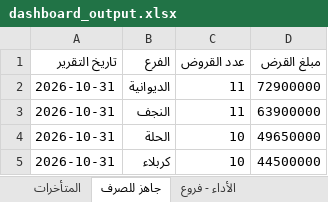
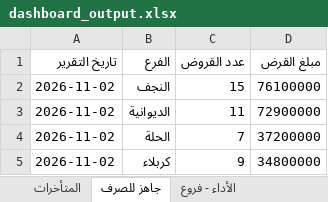
Before and after one commit to fahaD22-sys/amalkom-dashboard, an Excel workbook: output/dashboard_output.xlsx, sheet جاهز للصرف, drawn as a sheet; values as stored, in another font and other column widths than the file's, no borders; removed rows and columns are numbered as before the commit, all else as after; the diff names each change by its address in the sheet, - before the commit and + after, or states it on an @@ line.

```diff
--- a/output/dashboard_output.xlsx (sheet جاهز للصرف)
+++ b/output/dashboard_output.xlsx (sheet جاهز للصرف)
+row 2: 2026-11-02 | النجف | 15 | 76100000
-A3 (تاريخ التقرير): 2026-10-31
+A3 (تاريخ التقرير): 2026-11-02
-row 3: 2026-10-31 | النجف | 11 | 63900000
-A4:A5 (تاريخ التقرير): 2026-10-31
+A4:A5 (تاريخ التقرير): 2026-11-02
-C4 (عدد القروض): 10
+C4 (عدد القروض): 7
-D4 (مبلغ القرض): 49650000
+D4 (مبلغ القرض): 37200000
-C5 (عدد القروض): 10
+C5 (عدد القروض): 9
-D5 (مبلغ القرض): 44500000
+D5 (مبلغ القرض): 34800000
```
Also changed, not shown: sheet الأداء - موظفين, sheet الأداء - فروع, sheet التاريخ, sheet المتأخرات, sheet الأرصدة.
